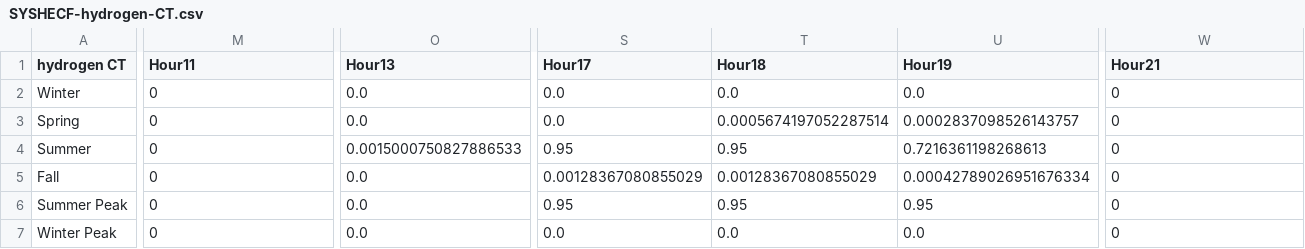
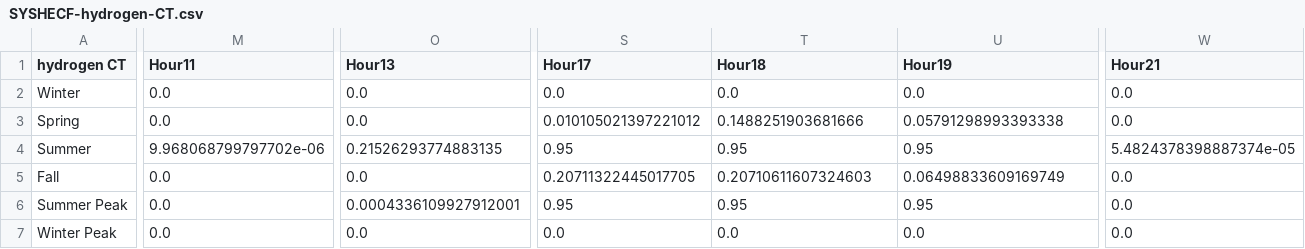
Before and after one commit to EnergyInnovation/eps-georgia, a CSV file: InputData/elec/SYSHECF/SYSHECF-hydrogen-CT.csv, drawn as a sheet; only a part is shown, gaps mark what is left out; the diff covers the shown part only; the diff names each change by its address in the sheet, - before the commit and + after, or states it on an @@ line.

```diff
--- a/InputData/elec/SYSHECF/SYSHECF-hydrogen-CT.csv
+++ b/InputData/elec/SYSHECF/SYSHECF-hydrogen-CT.csv
-M2:M3 (Hour11): 0
+M2:M3 (Hour11): 0.0
-W2:W3 (Hour21): 0
+W2:W3 (Hour21): 0.0
-S3 (Hour17): 0.0
+S3 (Hour17): 0.010105021397221012
-T3 (Hour18): 0.0005674197052287514
+T3 (Hour18): 0.1488251903681666
-U3 (Hour19): 0.0002837098526143757
+U3 (Hour19): 0.05791298993393338
-M4 (Hour11): 0
+M4 (Hour11): 9.968068799797702e-06
-O4 (Hour13): 0.0015000750827886533
+O4 (Hour13): 0.21526293774883135
-U4 (Hour19): 0.7216361198268613
+U4 (Hour19): 0.95
-W4 (Hour21): 0
+W4 (Hour21): 5.4824378398887374e-05
-M5:M7 (Hour11): 0
+M5:M7 (Hour11): 0.0
-S5 (Hour17): 0.00128367080855029
+S5 (Hour17): 0.20711322445017705
-T5 (Hour18): 0.00128367080855029
+T5 (Hour18): 0.20710611607324603
-U5 (Hour19): 0.00042789026951676334
+U5 (Hour19): 0.06498833609169749
-W5:W7 (Hour21): 0
+W5:W7 (Hour21): 0.0
-O6 (Hour13): 0.0
+O6 (Hour13): 0.0004336109927912001
```
Also changed, not shown: 9 edited cells elsewhere in this file, InputData/elec/SYSHECF/SYSHECF-petroleum.csv, 3 other files.
